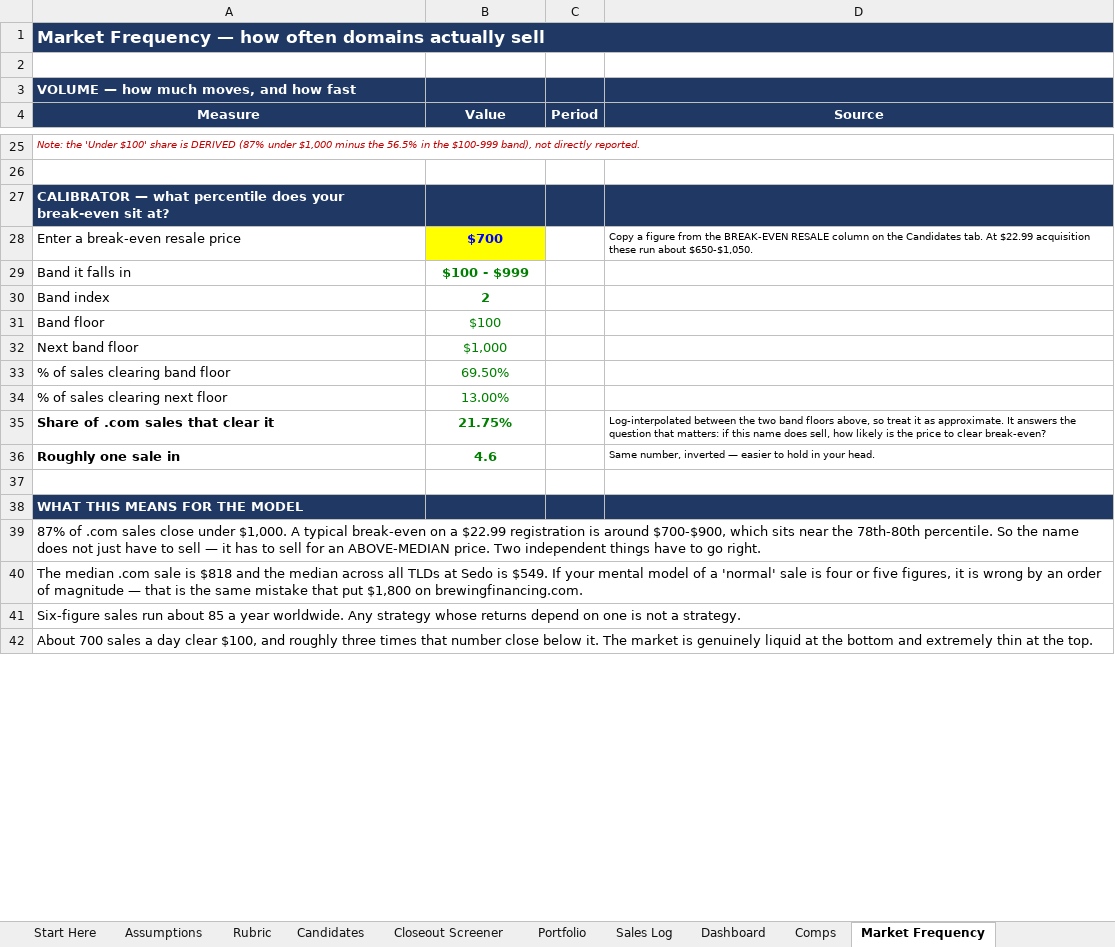
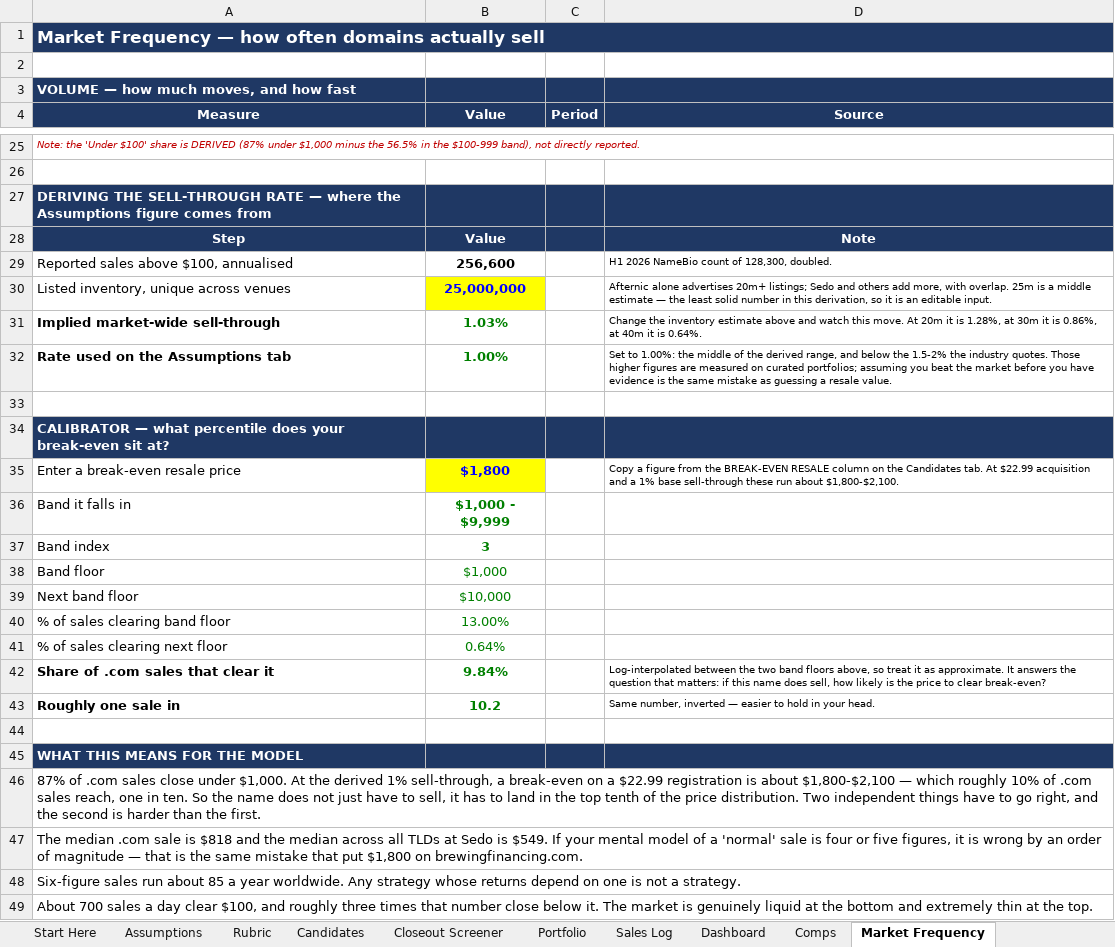
Before and after one commit to JohnnyBizz/AlphaEdge, an Excel workbook: domain-investing/domain-portfolio-tracker.xlsx, sheet Market Frequency, drawn as a sheet; only a part is shown, gaps mark what is left out; values as stored, in another font and other column widths than the file's, no borders; addresses are those after the commit; the diff names each change by its address in the sheet, - before the commit and + after, or states it on an @@ line.

```diff
--- a/domain-investing/domain-portfolio-tracker.xlsx (sheet Market Frequency)
+++ b/domain-investing/domain-portfolio-tracker.xlsx (sheet Market Frequency)
+row 27: DERIVING THE SELL-THROUGH RATE — where the Assumptions figure comes from
+row 28: Step | Value |  | Note
+row 29: Reported sales above $100, annualised | 256,600 |  | H1 2026 NameBio count of 128,300, doubled.
+row 30: Listed inventory, unique across venues | 25,000,000 |  | Afternic alone advertises 20m+ listings; Sedo and others add more, with overlap. 25m is a middle estimate — the least solid number in this derivation, so it is an editable input.
+row 31: Implied market-wide sell-through | 1.03% |  | Change the inventory estimate above and watch this move. At 20m it is 1.28%, at 30m it is 0.86%, at 40m it is 0.64%.
+row 32: Rate used on the Assumptions tab | 1.00% |  | Set to 1.00%: the middle of the derived range, and below the 1.5-2% the industry quotes. Those higher figures are measured on curated portfolios; assuming you beat the market before you have evidence is the same mistake as guessing a resale value.
+row 33: (empty)
-B35 (Value): $700
+B35 (Value): $1,800
-D35 (Source): …$22.99 acquisition these run about $650-$1,050.
+D35 (Source): …$22.99 acquisition and a 1% base sell-through these run about $1,800-$2,100.
-B36 (Value): $100 - $999
+B36 (Value): $1,000 - $9,999
-B37 (Value): 2
+B37 (Value): 3
-B38 (Value): $100
+B38 (Value): $1,000
-B39 (Value): $1,000
+B39 (Value): $10,000
-B40 (Value): 69.50%
+B40 (Value): 13.00%
-B41 (Value): 13.00%
+B41 (Value): 0.64%
-B42 (Value): 21.75%
+B42 (Value): 9.84%
-B43 (Value): 4.6
+B43 (Value): 10.2
-A46 (Measure): …under $1,000. A typical break-even on a $22.99 registration is around $700-$900, which sits near the 78th-80th percentile. So the name does not just have to sell — it has to sell for an ABOVE-MEDIAN price. Two independent things have to go right.
+A46 (Measure): …under $1,000. At the derived 1% sell-through, a break-even on a $22.99 registration is about $1,800-$2,100 — which roughly 10% of .com sales reach, one in ten. So the name does not just have to sell, it has to land in the top tenth of the price distribution. Two independent things have to go right, and the second is harder than the first.
```
Also changed, not shown: sheet Candidates, sheet Closeout Screener, sheet Start Here, sheet Assumptions, sheet Dashboard, sheet Portfolio, 4 other files.
